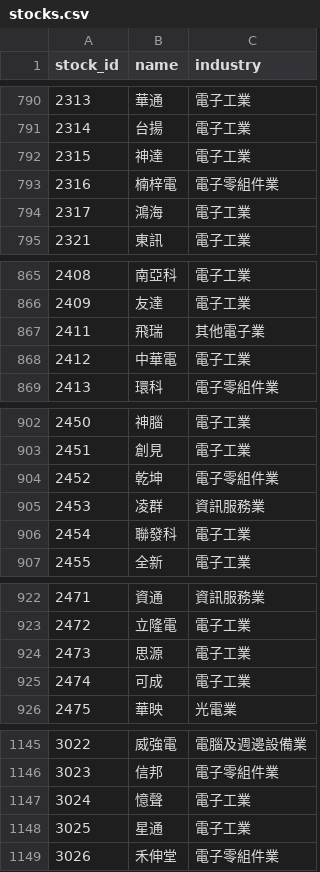
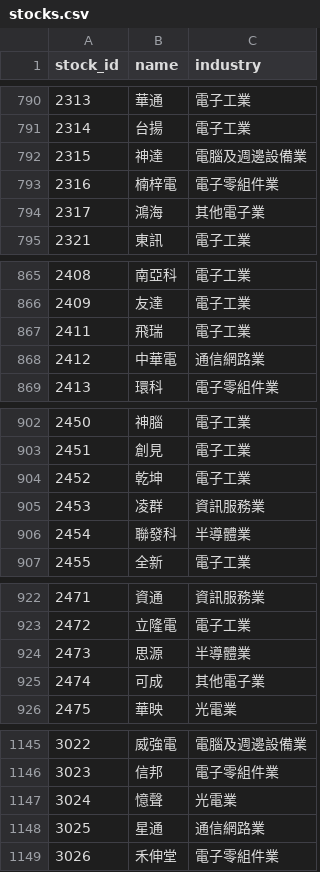
Before and after one commit to jjen0206/stock-screener, a CSV file: data/twse_snapshot/stocks.csv, drawn as a sheet; only a part is shown, gaps mark what is left out; the diff covers the shown part only.

```diff
--- a/data/twse_snapshot/stocks.csv
+++ b/data/twse_snapshot/stocks.csv
@@ -791,5 +791,5 @@ stock_id,name,industry
 2314,台揚,電子工業
-2315,神達,電子工業
+2315,神達,電腦及週邊設備業
 2316,楠梓電,電子零組件業
-2317,鴻海,電子工業
+2317,鴻海,其他電子業
 2321,東訊,電子工業
@@ -866,4 +866,4 @@ stock_id,name,industry
 2409,友達,電子工業
-2411,飛瑞,其他電子業
-2412,中華電,電子工業
+2411,飛瑞,電子工業
+2412,中華電,通信網路業
 2413,環科,電子零組件業
@@ -903,5 +903,5 @@ stock_id,name,industry
 2451,創見,電子工業
-2452,乾坤,電子零組件業
+2452,乾坤,電子工業
 2453,凌群,資訊服務業
-2454,聯發科,電子工業
+2454,聯發科,半導體業
 2455,全新,電子工業
@@ -923,4 +923,4 @@ stock_id,name,industry
 2472,立隆電,電子工業
-2473,思源,電子工業
-2474,可成,電子工業
+2473,思源,半導體業
+2474,可成,其他電子業
 2475,華映,光電業
@@ -1146,4 +1146,4 @@ stock_id,name,industry
 3023,信邦,電子零組件業
-3024,憶聲,電子工業
-3025,星通,電子工業
+3024,憶聲,光電業
+3025,星通,通信網路業
 3026,禾伸堂,電子零組件業
```
Also changed, not shown: 63 edited cells elsewhere in this file, 1 other file.
